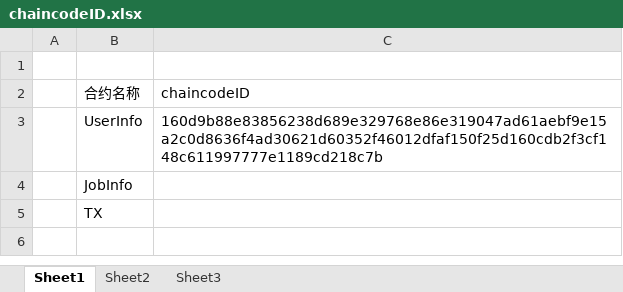
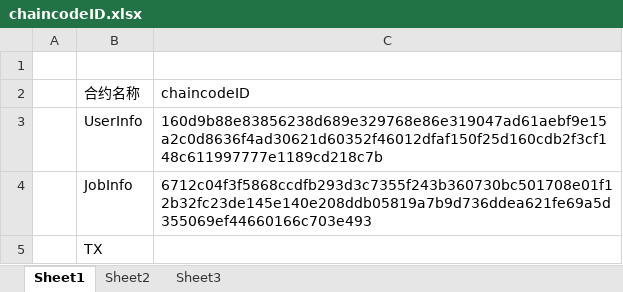
Before and after one commit to yglym2012/BlockchainCompetition, an Excel workbook: chaincodeID.xlsx, sheet Sheet1, drawn as a sheet; values as stored, in another font and other column widths than the file's, no borders; the diff names each change by its address in the sheet, - before the commit and + after, or states it on an @@ line.

Commit message:
20

```diff
--- a/chaincodeID.xlsx (sheet Sheet1)
+++ b/chaincodeID.xlsx (sheet Sheet1)
-C4 (chaincodeID): (empty)
+C4 (chaincodeID): 6712c04f3f5868ccdfb293d3c7355f243b360730bc501708e01f12b32fc23de145e140e208ddb05819a7b9d736ddea621fe69a5d355069ef44660166c703e493
```
